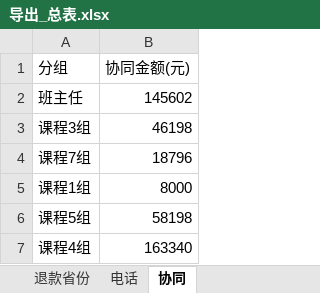
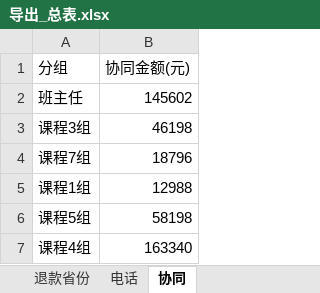
Before and after one commit to fannyqian/my-dashbord-for-guanxin, an Excel workbook: 导出_总表.xlsx, sheet 协同, drawn as a sheet; values as stored, in another font and other column widths than the file's, no borders; the diff names each change by its address in the sheet, - before the commit and + after, or states it on an @@ line.

```diff
--- a/导出_总表.xlsx (sheet 协同)
+++ b/导出_总表.xlsx (sheet 协同)
-B5 (协同金额(元)): 8000
+B5 (协同金额(元)): 12988
```
Also changed, not shown: sheet 总表, 产品分析_导出.xlsx, 导出_按分组.xlsx, 5 other files.
